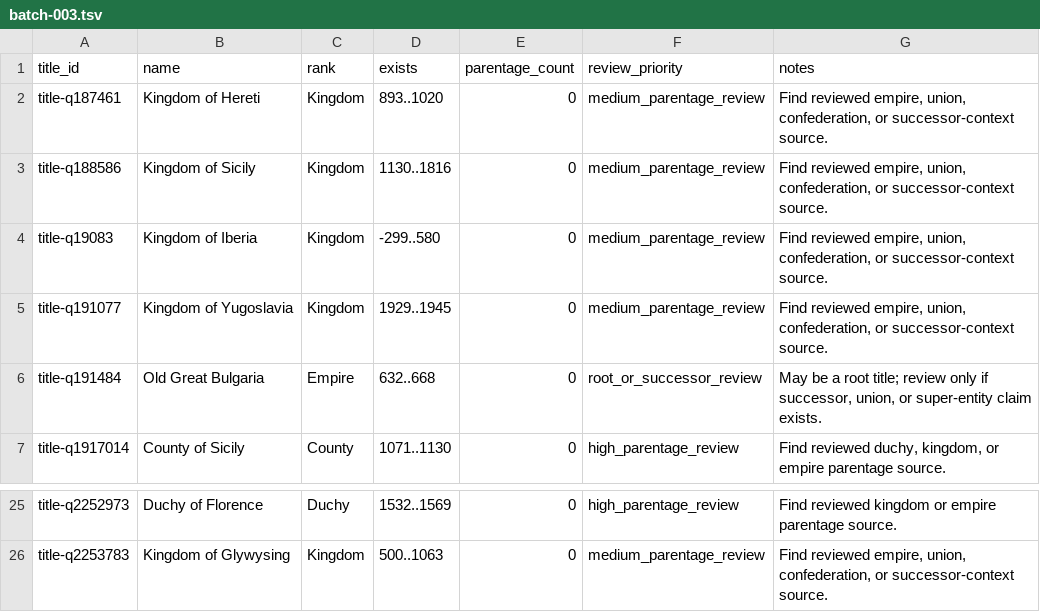
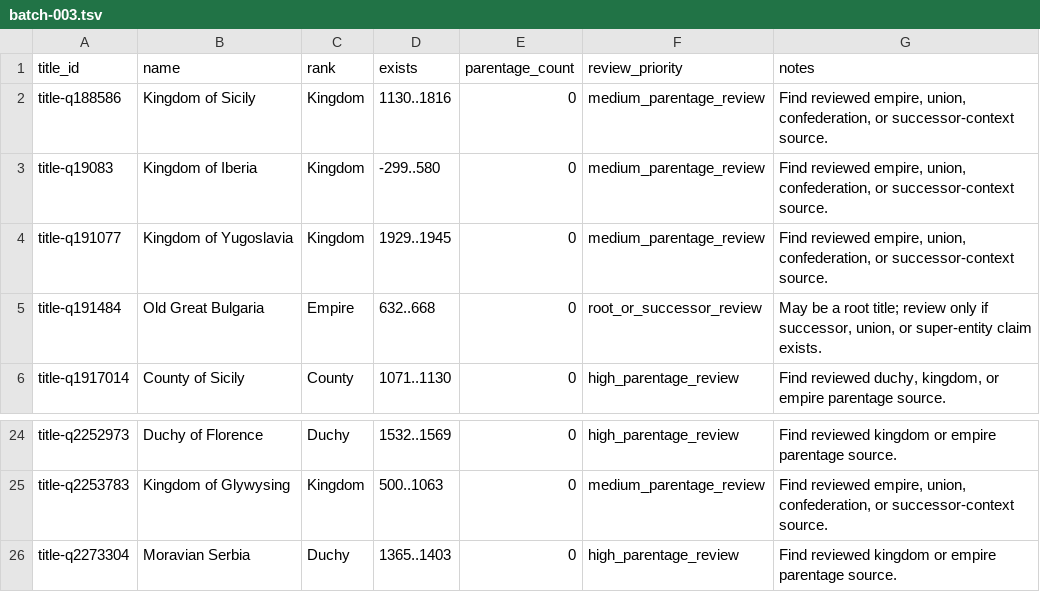
Before and after one commit to giodl73-repo/DUCHY, a TSV file: data/staging/parentage-gap-shards/batch-003.tsv, drawn as a sheet; only a part is shown, gaps mark what is left out.

```diff
--- a/data/staging/parentage-gap-shards/batch-003.tsv
+++ b/data/staging/parentage-gap-shards/batch-003.tsv
@@ -1,3 +1,2 @@
 title_id	name	rank	exists	parentage_count	review_priority	notes
-title-q187461	Kingdom of Hereti	Kingdom	893..1020	0	medium_parentage_review	Find reviewed empire, union, confederation, or successor-context source.
 title-q188586	Kingdom of Sicily	Kingdom	1130..1816	0	medium_parentage_review	Find reviewed empire, union, confederation, or successor-context source.
@@ -26 +25,2 @@ title-q2252973	Duchy of Florence	Duchy	1532..1569	0	high_parentage_review	Find r
 title-q2253783	Kingdom of Glywysing	Kingdom	500..1063	0	medium_parentage_review	Find reviewed empire, union, confederation, or successor-context source.
+title-q2273304	Moravian Serbia	Duchy	1365..1403	0	high_parentage_review	Find reviewed kingdom or empire parentage source.
```
Also changed, not shown: data/staging/parentage-gap-shards/batch-002.tsv, data/staging/parentage-gap-shards/batch-004.tsv, 19 other files.
